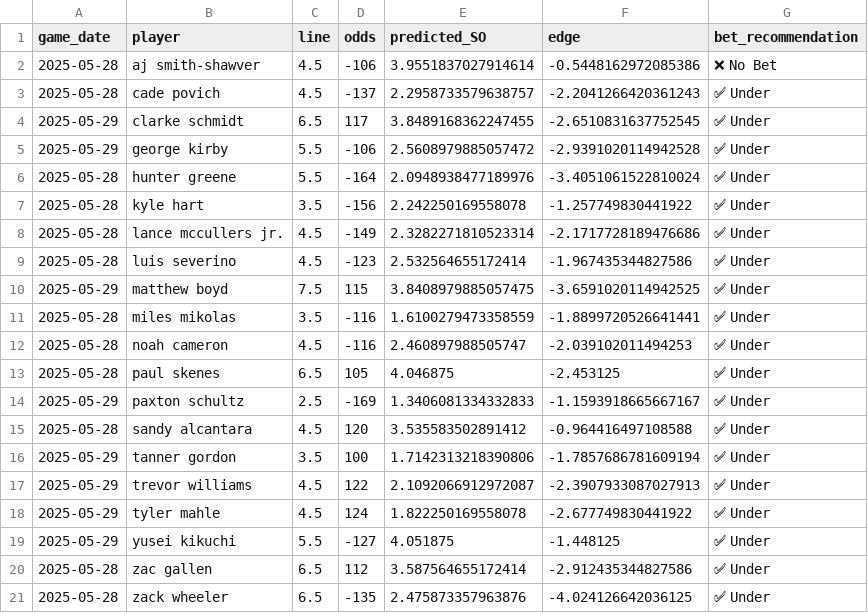
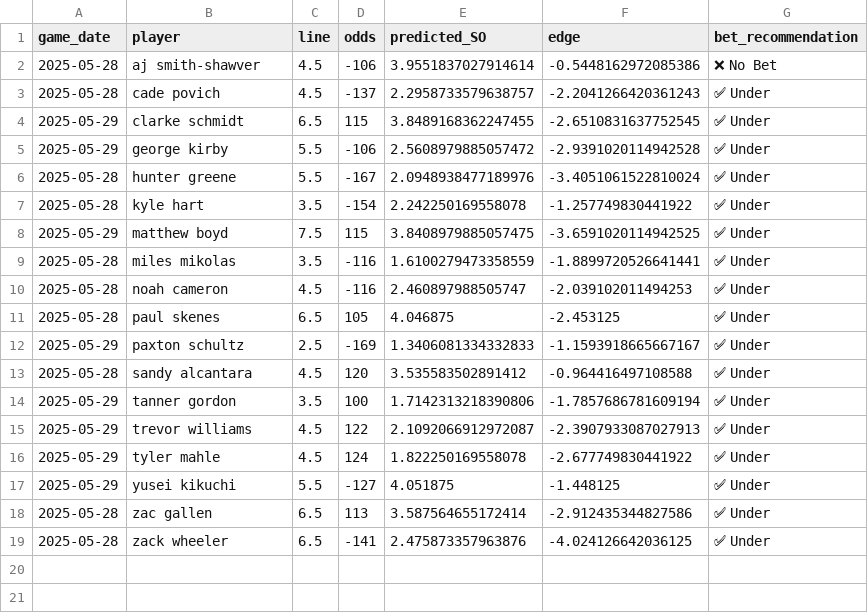
Before and after one commit to radgator13/odds-api-analyze, a CSV file: predicted_pitcher_props_with_edges.csv, drawn as a sheet.

```diff
--- a/predicted_pitcher_props_with_edges.csv
+++ b/predicted_pitcher_props_with_edges.csv
@@ -3,8 +3,6 @@ game_date,player,line,odds,predicted_SO,edge,bet_recommendation
 2025-05-28,cade povich,4.5,-137,2.2958733579638757,-2.2041266420361243,✅ Under
-2025-05-29,clarke schmidt,6.5,117,3.8489168362247455,-2.6510831637752545,✅ Under
+2025-05-29,clarke schmidt,6.5,115,3.8489168362247455,-2.6510831637752545,✅ Under
 2025-05-29,george kirby,5.5,-106,2.5608979885057472,-2.9391020114942528,✅ Under
-2025-05-28,hunter greene,5.5,-164,2.0948938477189976,-3.4051061522810024,✅ Under
-2025-05-28,kyle hart,3.5,-156,2.242250169558078,-1.257749830441922,✅ Under
-2025-05-28,lance mccullers jr.,4.5,-149,2.3282271810523314,-2.1717728189476686,✅ Under
-2025-05-28,luis severino,4.5,-123,2.532564655172414,-1.967435344827586,✅ Under
+2025-05-28,hunter greene,5.5,-167,2.0948938477189976,-3.4051061522810024,✅ Under
+2025-05-28,kyle hart,3.5,-154,2.242250169558078,-1.257749830441922,✅ Under
 2025-05-29,matthew boyd,7.5,115,3.8408979885057475,-3.6591020114942525,✅ Under
@@ -19,3 +17,3 @@ game_date,player,line,odds,predicted_SO,edge,bet_recommendation
 2025-05-29,yusei kikuchi,5.5,-127,4.051875,-1.448125,✅ Under
-2025-05-28,zac gallen,6.5,112,3.587564655172414,-2.912435344827586,✅ Under
-2025-05-28,zack wheeler,6.5,-135,2.475873357963876,-4.024126642036125,✅ Under
+2025-05-28,zac gallen,6.5,113,3.587564655172414,-2.912435344827586,✅ Under
+2025-05-28,zack wheeler,6.5,-141,2.475873357963876,-4.024126642036125,✅ Under
```
Also changed, not shown: data/betonline_pitcher_props.csv, data/betonline_team_lines.csv, 10 other files.
